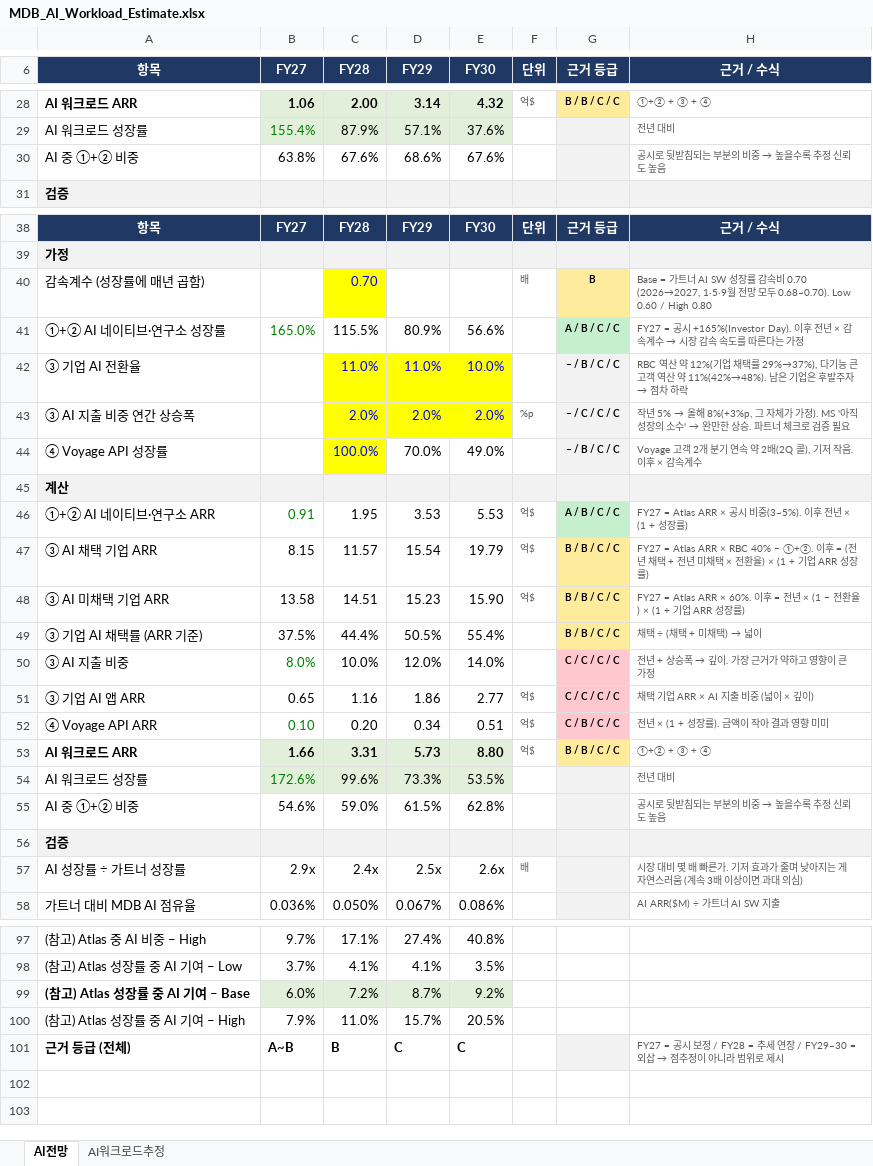
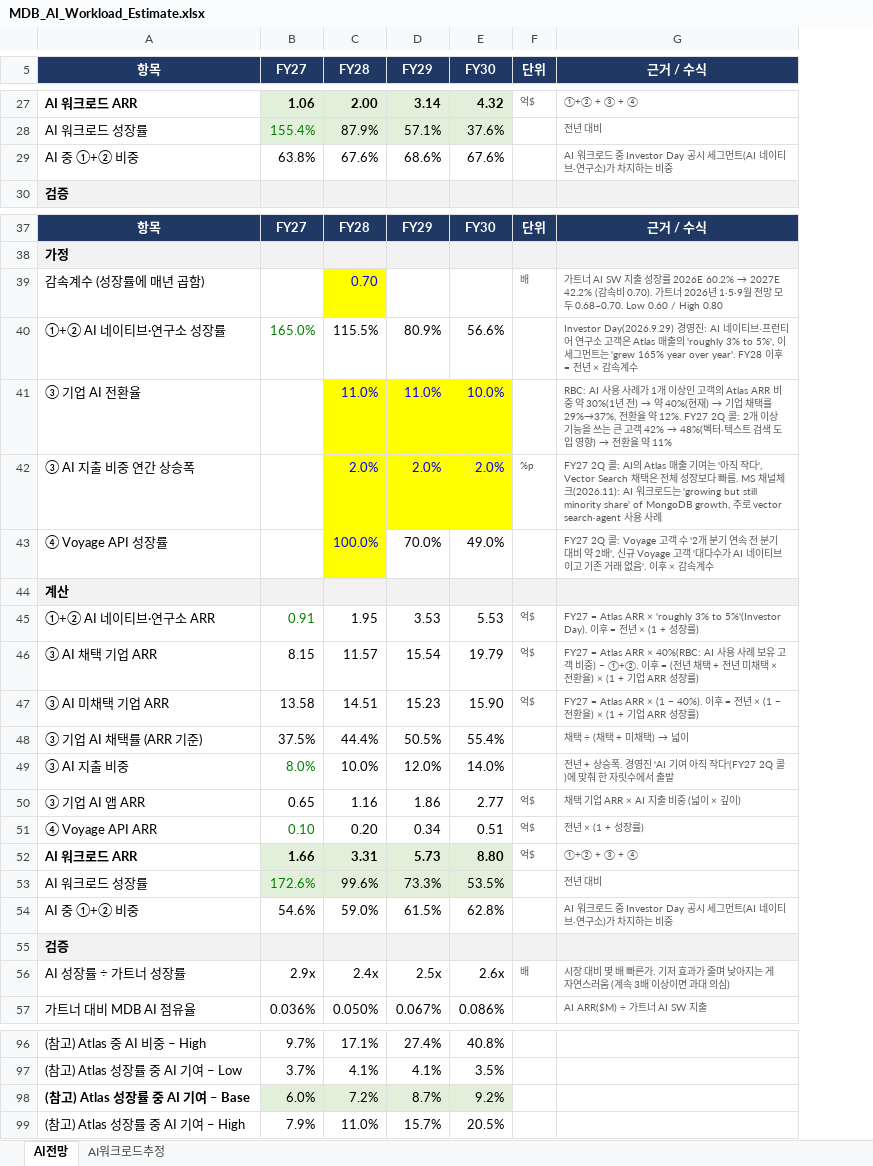
Before and after one commit to jhmin401/diamond_rong, an Excel workbook: MDB_AI_Workload_Estimate.xlsx, sheet AI전망, drawn as a sheet; only a part is shown, gaps mark what is left out; values as stored, in another font and other column widths than the file's, no borders; removed rows and columns are numbered as before the commit, all else as after; the diff covers the shown part only; the diff names each change by its address in the sheet, - before the commit and + after, or states it on an @@ line.

```diff
--- a/MDB_AI_Workload_Estimate.xlsx (sheet AI전망)
+++ b/MDB_AI_Workload_Estimate.xlsx (sheet AI전망)
-column G (근거 등급), row 28: B / B / C / C; rows 38-53: 근거 등급 |  | B | A / B / C / C | – / B / C / C | – / C / C / C | – / B / C / C |  | A / B / C / C | B / B / C / C | B / B / C / C | B / B / C / C | C / C / C / C | C / C / C / C | C / B / C / C | B / B / C / C
@@ G29 (근거 / 수식): 공시로 뒷받침되는 부분의 비중 → 높을수록 추정 신뢰도 높음 → AI 워크로드 중 Investor Day 공시 세그먼트(AI 네이티브·연구소)가 차지하는 비중 @@
@@ G39 (근거 / 수식): Base = 가트너 AI SW 성장률 감속비 0.70 (2026→2027, 1·5·9월 전망 모두 0.68~0.70). Low 0.60… → 가트너 AI SW 지출 성장률 2026E 60.2% → 2027E 42.2% (감속비 0.70). 가트너 2026년 1·5·9월 전망 모두 0.68~0.70. Low 0.60… @@
@@ G40 (근거 / 수식): FY27 = 공시 +165%(Investor Day). 이후 전년 × 감속계수 → 시장 감속 속도를 따른다는 가정 → Investor Day(2026.9.29) 경영진: AI 네이티브·프런티어 연구소 고객은 Atlas 매출의 'roughly 3% to 5%', 이 세그먼트는 'grew 165% year over year'. FY28 이후 = 전년 × 감속계수 @@
@@ G41 (근거 / 수식): RBC 역산 약 12%(기업 채택률 29%→37%), 다기능 큰 고객 역산 약 11%(42%→48%). 남은 기업은 후발주자 → 점차 하락 → RBC: AI 사용 사례가 1개 이상인 고객의 Atlas ARR 비중 약 30%(1년 전) → 약 40%(현재) → 기업 채택률 29%→37%, 전환율 약 12%. FY27 2Q 콜: 2개 이상 기능을 쓰는 큰 고객 42% → 48%(벡터·텍스트 검색 도입 영향) → 전환율 약 11% @@
@@ G42 (근거 / 수식): 작년 5% → 올해 8%(+3%p, 그 자체가 가정). MS '아직 성장의 소수' → 완만한 상승. 파트너 체크로 검증 필요 → FY27 2Q 콜: AI의 Atlas 매출 기여는 '아직 작다', Vector Search 채택은 전체 성장보다 빠름. MS 채널체크(2026.11): AI 워크로드는 'growing but still minority share' of MongoDB growth, 주로 vector search·agent 사용 사례 @@
-G43 (근거 / 수식): Voyage 고객 2개 분기 연속 약 2배(2Q 콜), 기저 작음. 이후 ×…
+G43 (근거 / 수식): FY27 2Q 콜: Voyage 고객 수 '2개 분기 연속 전 분기 대비 약 2배', 신규 Voyage 고객 '대다수가 AI 네이티브이고 기존 거래 없음'. 이후 ×…
-G45 (근거 / 수식): …= Atlas ARR × 공시 비중(3~5%). 이후 전년 ×…
+G45 (근거 / 수식): …= Atlas ARR × 'roughly 3% to 5%'(Investor Day). 이후 = 전년 ×…
-G46 (근거 / 수식): …= Atlas ARR × RBC 40% − ①+②. 이후…
+G46 (근거 / 수식): …= Atlas ARR × 40%(RBC: AI 사용 사례 보유 고객 비중) − ①+②. 이후…
-G47 (근거 / 수식): …= Atlas ARR × 60%. 이후 =…
+G47 (근거 / 수식): …= Atlas ARR × (1 − 40%). 이후 =…
@@ G49 (근거 / 수식): 전년 + 상승폭 → 깊이. 가장 근거가 약하고 영향이 큰 가정 → 전년 + 상승폭. 경영진 'AI 기여 아직 작다'(FY27 2Q 콜)에 맞춰 한 자릿수에서 출발 @@
-G51 (근거 / 수식): 전년 × (1 + 성장률). 금액이 작아 결과 영향 미미
+G51 (근거 / 수식): 전년 × (1 + 성장률)
@@ G54 (근거 / 수식): 공시로 뒷받침되는 부분의 비중 → 높을수록 추정 신뢰도 높음 → AI 워크로드 중 Investor Day 공시 세그먼트(AI 네이티브·연구소)가 차지하는 비중 @@
-row 101: 근거 등급 (전체) | A~B | B | C | C |  |  | FY27 = 공시 보정 / FY28 = 추세 연장 / FY29~30 = 외삽 → 점추정이 아니라 범위로 제시
```
Also changed, not shown: 1 removed row and 25 edited cells elsewhere in this sheet, sheet AI워크로드추정, formulas that keep their value.
